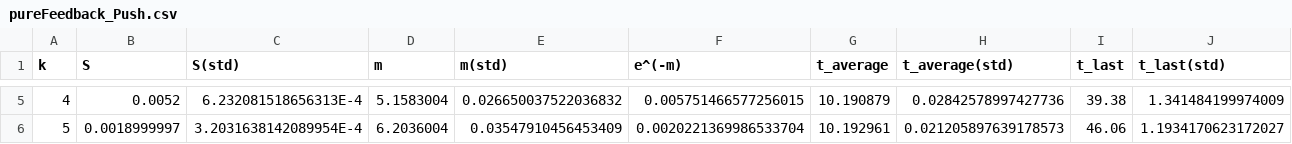
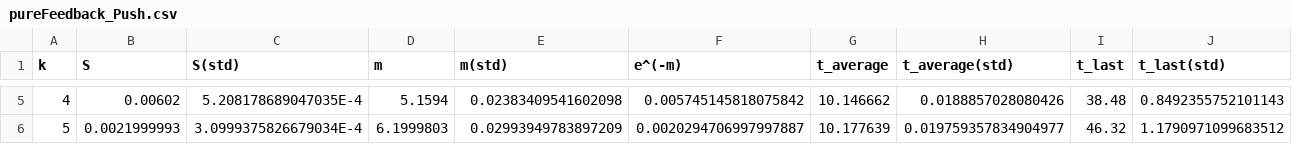
Before and after one commit to jpcf/sdisGossip, a CSV file: pureFeedback_Push.csv, drawn as a sheet; only a part is shown, gaps mark what is left out; the diff covers the shown part only; the diff names each change by its address in the sheet, - before the commit and + after, or states it on an @@ line.

```diff
--- a/pureFeedback_Push.csv
+++ b/pureFeedback_Push.csv
-B5 (S): 0.0052
+B5 (S): 0.00602
-C5 (S(std)): 6.232081518656313E-4
+C5 (S(std)): 5.208178689047035E-4
-D5 (m): 5.1583004
+D5 (m): 5.1594
-E5 (m(std)): 0.026650037522036832
+E5 (m(std)): 0.02383409541602098
-F5 (e^(-m)): 0.005751466577256015
+F5 (e^(-m)): 0.005745145818075842
-G5 (t_average): 10.190879
+G5 (t_average): 10.146662
-H5 (t_average(std)): 0.02842578997427736
+H5 (t_average(std)): 0.0188857028080426
-I5 (t_last): 39.38
+I5 (t_last): 38.48
-J5 (t_last(std)): 1.341484199974009
+J5 (t_last(std)): 0.8492355752101143
-B6 (S): 0.0018999997
+B6 (S): 0.0021999993
-C6 (S(std)): 3.2031638142089954E-4
+C6 (S(std)): 3.0999375826679034E-4
-D6 (m): 6.2036004
+D6 (m): 6.1999803
-E6 (m(std)): 0.03547910456453409
+E6 (m(std)): 0.02993949783897209
-F6 (e^(-m)): 0.0020221369986533704
+F6 (e^(-m)): 0.0020294706997997887
-G6 (t_average): 10.192961
+G6 (t_average): 10.177639
-H6 (t_average(std)): 0.021205897639178573
+H6 (t_average(std)): 0.019759357834904977
-I6 (t_last): 46.06
+I6 (t_last): 46.32
-J6 (t_last(std)): 1.1934170623172027
+J6 (t_last(std)): 1.1790971099683512
```
Also changed, not shown: 32 edited cells elsewhere in this file, blindRemoval_Push.csv, counterGossip_Push.csv, 1 other file.
